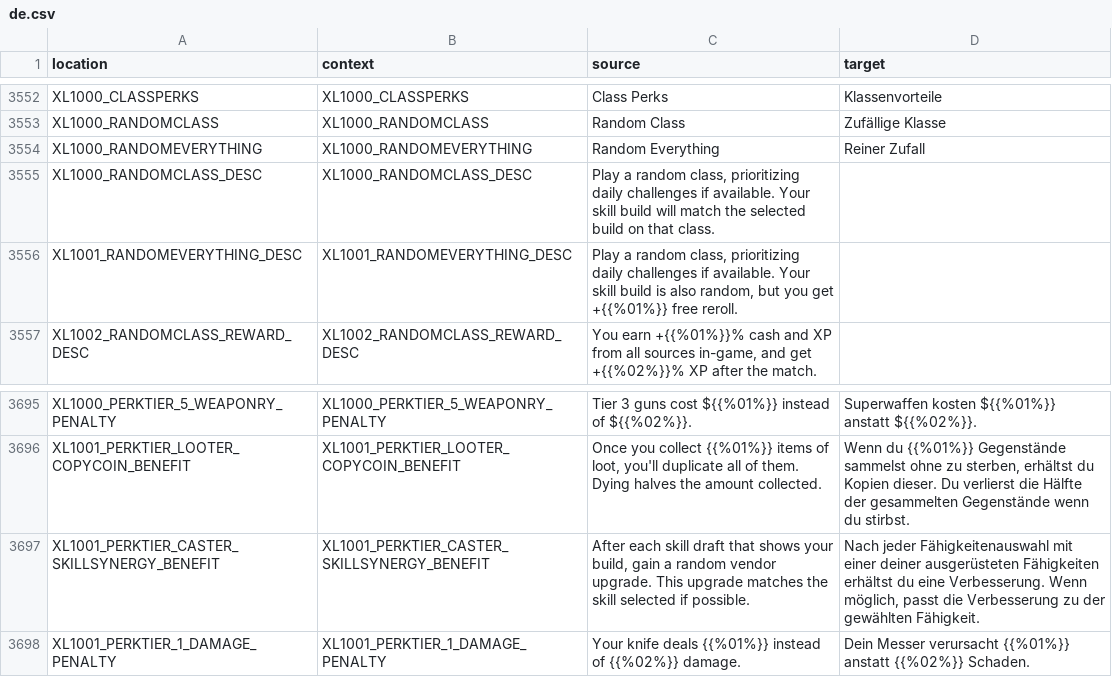
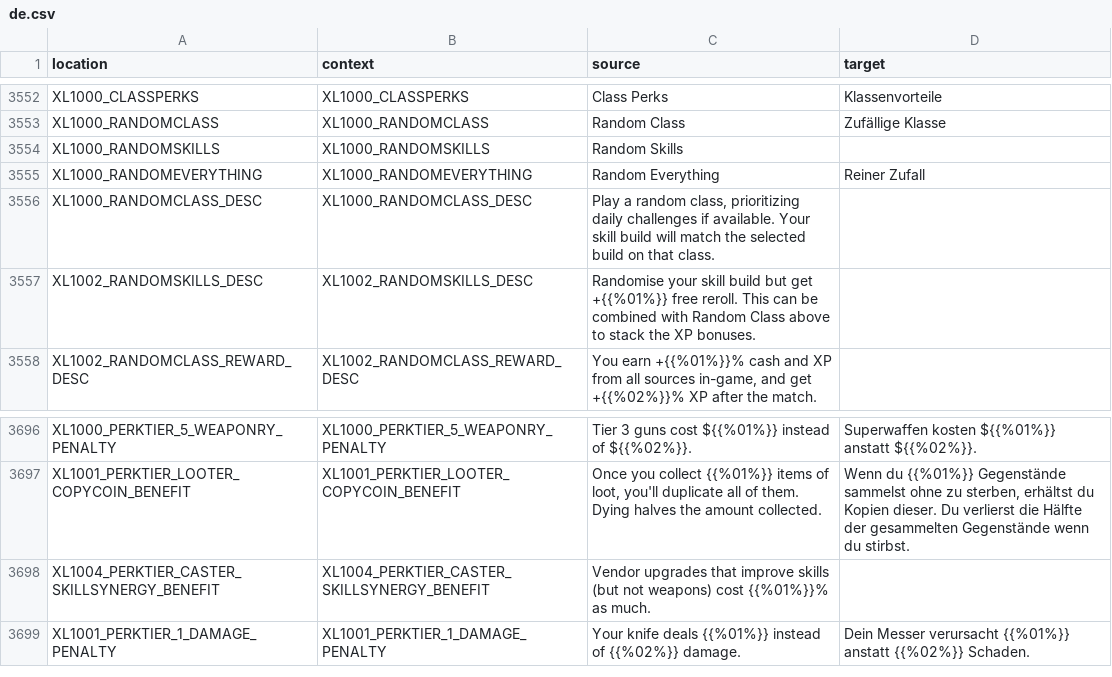
Before and after one commit to bencelot/GeneshiftTranslations, a CSV file: de.csv, drawn as a sheet; only a part is shown, gaps mark what is left out.

```diff
--- a/de.csv
+++ b/de.csv
@@ -3553,5 +3553,6 @@
 "XL1000_RANDOMCLASS","XL1000_RANDOMCLASS","Random Class","Zufällige Klasse"
+"XL1000_RANDOMSKILLS","XL1000_RANDOMSKILLS","Random Skills",""
 "XL1000_RANDOMEVERYTHING","XL1000_RANDOMEVERYTHING","Random Everything","Reiner Zufall"
 "XL1000_RANDOMCLASS_DESC","XL1000_RANDOMCLASS_DESC","Play a random class, prioritizing daily challenges if available. Your skill build will match the selected build on that class.",""
-"XL1001_RANDOMEVERYTHING_DESC","XL1001_RANDOMEVERYTHING_DESC","Play a random class, prioritizing daily challenges if available. Your skill build is also random, but you get +{{%01%}} free reroll.",""
+"XL1002_RANDOMSKILLS_DESC","XL1002_RANDOMSKILLS_DESC","Randomise your skill build but get +{{%01%}} free reroll. This can be combined with Random Class above to stack the XP bonuses.",""
 "XL1002_RANDOMCLASS_REWARD_DESC","XL1002_RANDOMCLASS_REWARD_DESC","You earn +{{%01%}}% cash and XP from all sources in-game, and get +{{%02%}}% XP after the match.",""
@@ -3696,3 +3697,3 @@
 "XL1001_PERKTIER_LOOTER_COPYCOIN_BENEFIT","XL1001_PERKTIER_LOOTER_COPYCOIN_BENEFIT","Once you collect {{%01%}} items of loot, you'll duplicate all of them. Dying halves the amount collected.","Wenn du {{%01%}} Gegenstände sammelst ohne zu sterben, erhältst du Kopien dieser. Du verlierst die Hälfte der gesammelten Gegenstände wenn du stirbst."
-"XL1001_PERKTIER_CASTER_SKILLSYNERGY_BENEFIT","XL1001_PERKTIER_CASTER_SKILLSYNERGY_BENEFIT","After each skill draft that shows your build, gain a random vendor upgrade. This upgrade matches the skill selected if possible.","Nach jeder Fähigkeitenauswahl mit einer deiner ausgerüsteten Fähigkeiten erhältst du eine Verbesserung. Wenn möglich, passt die Verbesserung zu der gewählten Fähigkeit."
+"XL1004_PERKTIER_CASTER_SKILLSYNERGY_BENEFIT","XL1004_PERKTIER_CASTER_SKILLSYNERGY_BENEFIT","Vendor upgrades that improve skills (but not weapons) cost {{%01%}}% as much.",""
 "XL1001_PERKTIER_1_DAMAGE_PENALTY","XL1001_PERKTIER_1_DAMAGE_PENALTY","Your knife deals {{%01%}} instead of {{%02%}} damage.","Dein Messer verursacht {{%01%}} anstatt {{%02%}} Schaden."
```
Also changed, not shown: en.csv, es_AR.csv, 4 other files.
